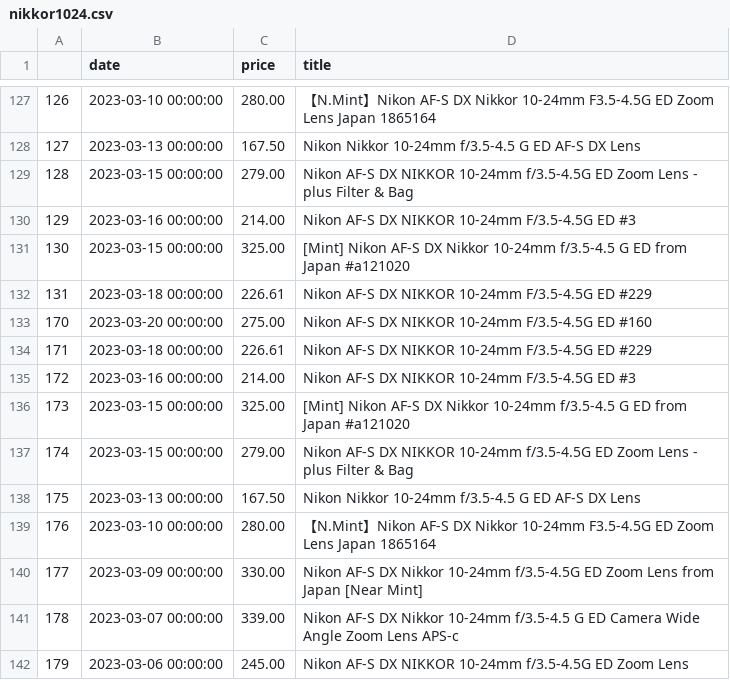
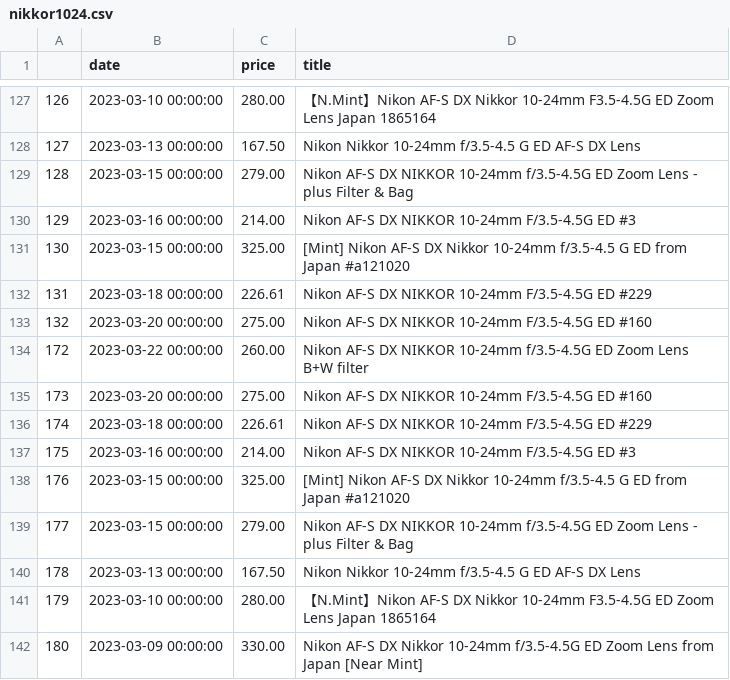
Before and after one commit to kobesar/ebaytracker, a CSV file: data/nikkor1024.csv, drawn as a sheet; only a part is shown, gaps mark what is left out; the shorter side is filled out with more unchanged rows; the diff names each change by its address in the sheet, - before the commit and + after, or states it on an @@ line.

```diff
--- a/data/nikkor1024.csv
+++ b/data/nikkor1024.csv
@@ column A renumbered from row 133 down @@
+row 134: 172 | 2023-03-22 00:00:00 | 260.00 | Nikon AF-S DX NIKKOR 10-24mm f/3.5-4.5G ED Zoom Lens B+W filter
+row 135: 173 | 2023-03-20 00:00:00 | 275.00 | Nikon AF-S DX NIKKOR 10-24mm F/3.5-4.5G ED #160
```
Also changed, not shown: data/d7200.csv, data/full_data.csv, 1 other file.
